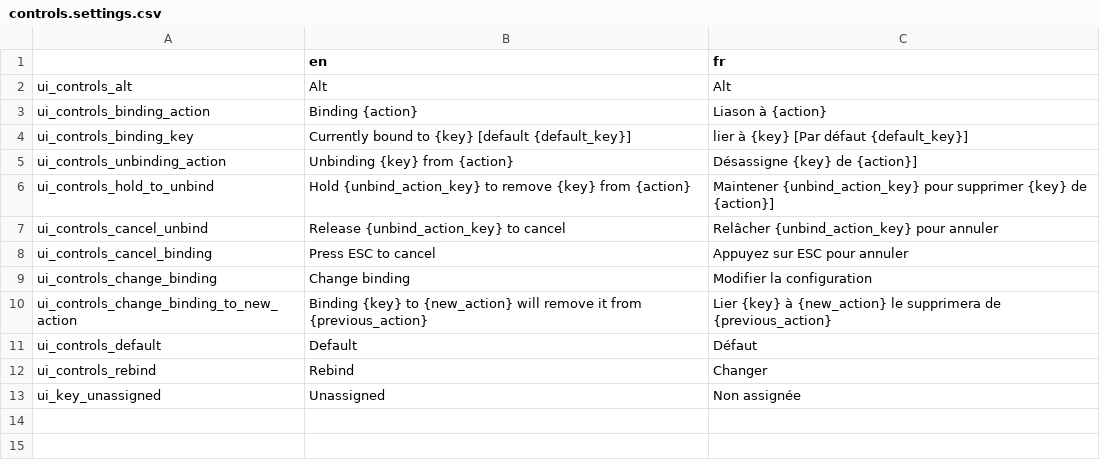
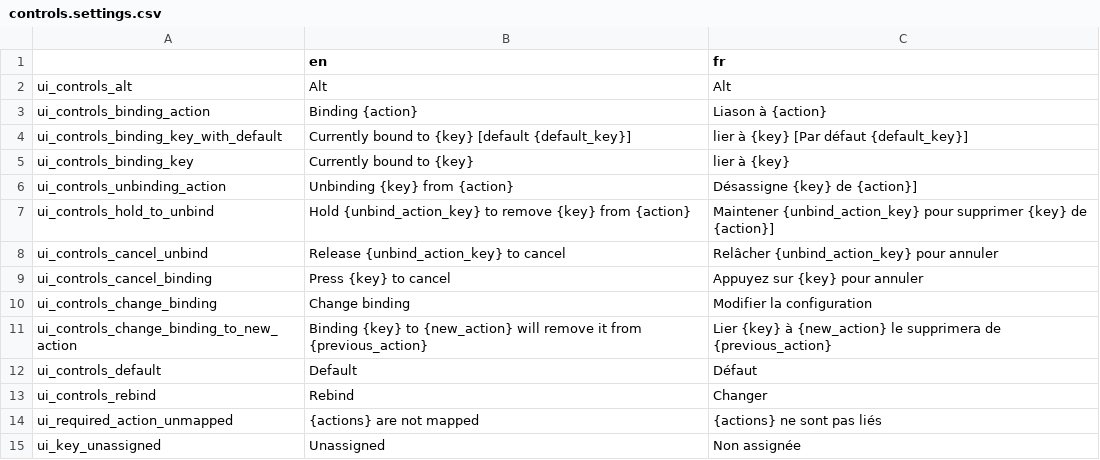
Before and after one commit to Levrault/Godot-3-Pixel-Art-Menu-Template, a CSV file: i18n/controls.settings.csv, drawn as a sheet.

```diff
--- a/i18n/controls.settings.csv
+++ b/i18n/controls.settings.csv
@@ -3,3 +3,4 @@ ui_controls_alt,"Alt","Alt"
 ui_controls_binding_action,"Binding {action}","Liason à {action}"
-ui_controls_binding_key,"Currently bound to {key} [default {default_key}]","lier à {key} [Par défaut {default_key}]"
+ui_controls_binding_key_with_default,"Currently bound to {key} [default {default_key}]","lier à {key} [Par défaut {default_key}]"
+ui_controls_binding_key,"Currently bound to {key}","lier à {key}"
 ui_controls_unbinding_action,"Unbinding {key} from {action}","Désassigne {key} de {action}]"
@@ -7,3 +8,3 @@ ui_controls_hold_to_unbind,"Hold {unbind_action_key} to remove {key} from {actio
 ui_controls_cancel_unbind,"Release {unbind_action_key} to cancel","Relâcher {unbind_action_key} pour annuler"
-ui_controls_cancel_binding,"Press ESC to cancel","Appuyez sur ESC pour annuler"
+ui_controls_cancel_binding,"Press {key} to cancel","Appuyez sur {key} pour annuler"
 ui_controls_change_binding,"Change binding","Modifier la configuration"
@@ -12,2 +13,3 @@ ui_controls_default,"Default","Défaut"
 ui_controls_rebind,"Rebind","Changer"
+ui_required_action_unmapped,"{actions} are not mapped","{actions} ne sont pas liés"
 ui_key_unassigned,"Unassigned","Non assignée"
```
Also changed, not shown: 50 other files.
